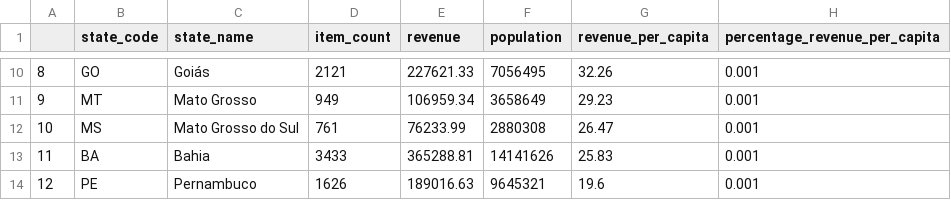
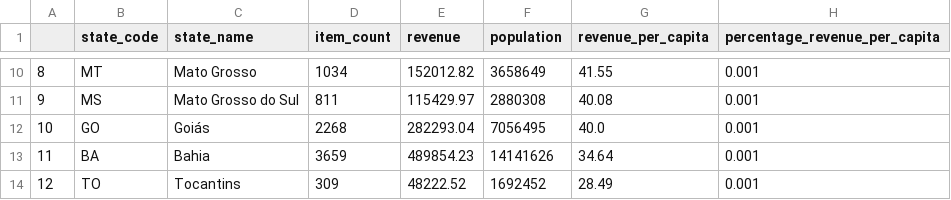
Before and after one commit to RosaEvasari/e-commerce-analysis, a CSV file: data/cleaned/df_revenue_state.csv, drawn as a sheet; only a part is shown, gaps mark what is left out; the diff covers the shown part only.

```diff
--- a/data/cleaned/df_revenue_state.csv
+++ b/data/cleaned/df_revenue_state.csv
@@ -10,5 +10,5 @@
-8,GO,Goiás,2121,227621.33,7056495,32.26,0.001
-9,MT,Mato Grosso,949,106959.34,3658649,29.23,0.001
-10,MS,Mato Grosso do Sul,761,76233.99,2880308,26.47,0.001
-11,BA,Bahia,3433,365288.81,14141626,25.83,0.001
-12,PE,Pernambuco,1626,189016.63,9645321,19.6,0.001
+8,MT,Mato Grosso,1034,152012.82,3658649,41.55,0.001
+9,MS,Mato Grosso do Sul,811,115429.97,2880308,40.08,0.001
+10,GO,Goiás,2268,282293.04,7056495,40.0,0.001
+11,BA,Bahia,3659,489854.23,14141626,34.64,0.001
+12,TO,Tocantins,309,48222.52,1692452,28.49,0.001
```
Also changed, not shown: 94 edited cells elsewhere in this file, data/cleaned/category_translation.csv, data/cleaned/df_category.csv, 25 other files.
